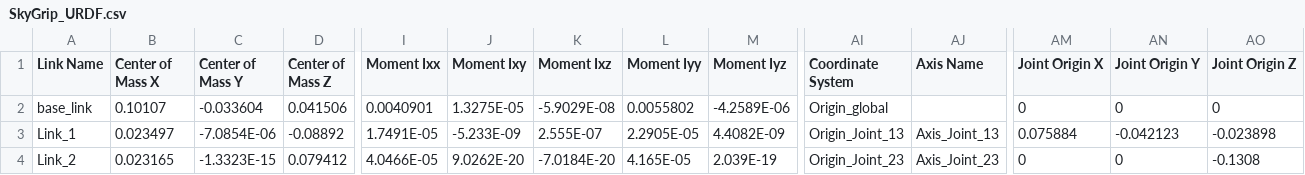
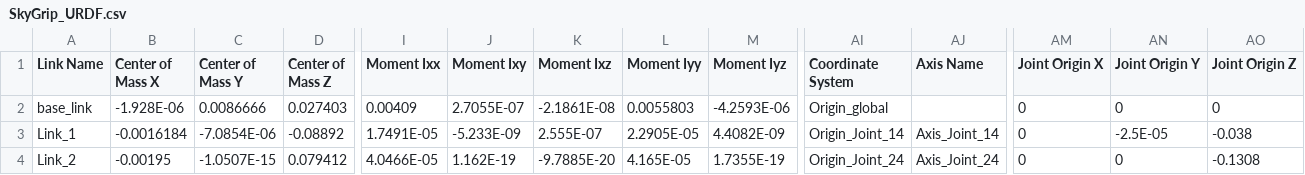
Before and after one commit to Headmaster218/SkyGrip, a CSV file: SkyGrip_URDF/urdf/SkyGrip_URDF.csv, drawn as a sheet; only a part is shown, gaps mark what is left out; the diff covers the shown part only; the diff names each change by its address in the sheet, - before the commit and + after, or states it on an @@ line.

Commit message:
V0.4.2 Centered  and orientated model

```diff
--- a/SkyGrip_URDF/urdf/SkyGrip_URDF.csv
+++ b/SkyGrip_URDF/urdf/SkyGrip_URDF.csv
-B2 (Center of Mass X): 0.10107
+B2 (Center of Mass X): -1.928E-06
-C2 (Center of Mass Y): -0.033604
+C2 (Center of Mass Y): 0.0086666
-D2 (Center of Mass Z): 0.041506
+D2 (Center of Mass Z): 0.027403
-I2 (Moment Ixx): 0.0040901
+I2 (Moment Ixx): 0.00409
-J2 (Moment Ixy): 1.3275E-05
+J2 (Moment Ixy): 2.7055E-07
-K2 (Moment Ixz): -5.9029E-08
+K2 (Moment Ixz): -2.1861E-08
-L2 (Moment Iyy): 0.0055802
+L2 (Moment Iyy): 0.0055803
-M2 (Moment Iyz): -4.2589E-06
+M2 (Moment Iyz): -4.2593E-06
-B3 (Center of Mass X): 0.023497
+B3 (Center of Mass X): -0.0016184
-AI3 (Coordinate System): Origin_Joint_13
+AI3 (Coordinate System): Origin_Joint_14
-AJ3 (Axis Name): Axis_Joint_13
+AJ3 (Axis Name): Axis_Joint_14
-AM3 (Joint Origin X): 0.075884
+AM3 (Joint Origin X): 0
-AN3 (Joint Origin Y): -0.042123
+AN3 (Joint Origin Y): -2.5E-05
-AO3 (Joint Origin Z): -0.023898
+AO3 (Joint Origin Z): -0.038
-B4 (Center of Mass X): 0.023165
+B4 (Center of Mass X): -0.00195
-C4 (Center of Mass Y): -1.3323E-15
+C4 (Center of Mass Y): -1.0507E-15
-J4 (Moment Ixy): 9.0262E-20
+J4 (Moment Ixy): 1.162E-19
-K4 (Moment Ixz): -7.0184E-20
+K4 (Moment Ixz): -9.7885E-20
-M4 (Moment Iyz): 2.039E-19
+M4 (Moment Iyz): 1.7355E-19
-AI4 (Coordinate System): Origin_Joint_23
+AI4 (Coordinate System): Origin_Joint_24
-AJ4 (Axis Name): Axis_Joint_23
+AJ4 (Axis Name): Axis_Joint_24
```
Also changed, not shown: 1 edited cell elsewhere in this file, 7 other files.
